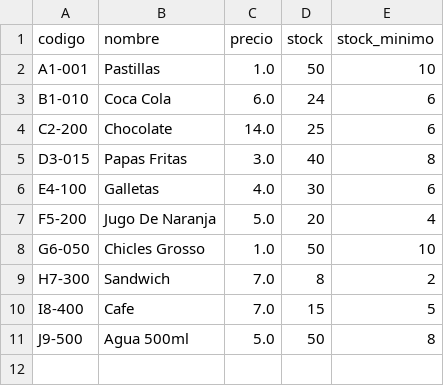
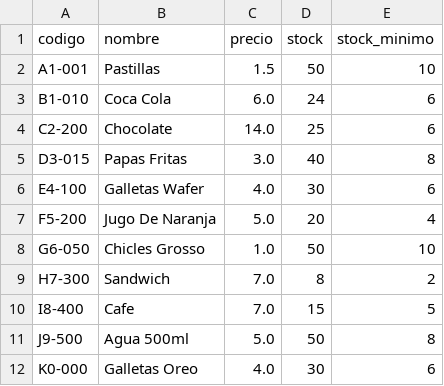
Before and after one commit to jrissiotti/EC2_Kiosko_RissiottiMartinez, a CSV file: datos.csv, drawn as a sheet.

```diff
--- a/datos.csv
+++ b/datos.csv
@@ -1,3 +1,3 @@
 codigo,nombre,precio,stock,stock_minimo
-A1-001,Pastillas,1.0,50,10
+A1-001,Pastillas,1.5,50,10
 B1-010,Coca Cola,6.0,24,6
@@ -5,3 +5,3 @@ C2-200,Chocolate,14.0,25,6
 D3-015,Papas Fritas,3.0,40,8
-E4-100,Galletas,4.0,30,6
+E4-100,Galletas Wafer,4.0,30,6
 F5-200,Jugo De Naranja,5.0,20,4
@@ -11 +11,2 @@ I8-400,Cafe,7.0,15,5
 J9-500,Agua 500ml,5.0,50,8
+K0-000,Galletas Oreo,4.0,30,6
```
Also changed, not shown: 6 other files.
